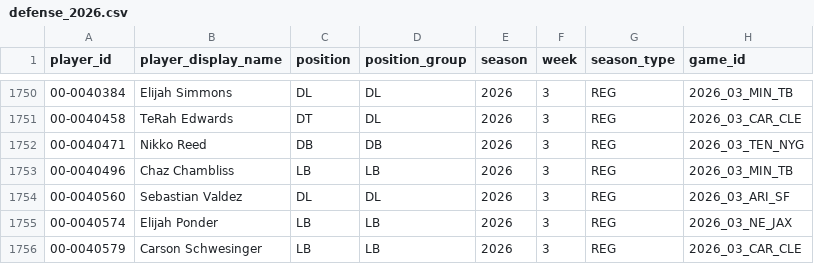
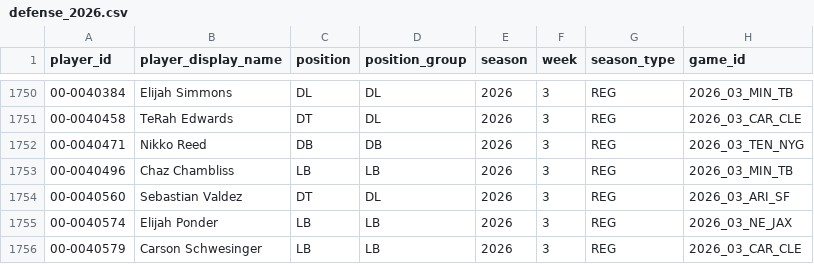
Before and after one commit to edgebets79-dot/edge-nfl-data, a CSV file: data/defense_2026.csv, drawn as a sheet; only a part is shown, gaps mark what is left out; the diff names each change by its address in the sheet, - before the commit and + after, or states it on an @@ line.

```diff
--- a/data/defense_2026.csv
+++ b/data/defense_2026.csv
-C1754 (position): DL
+C1754 (position): DT
```
